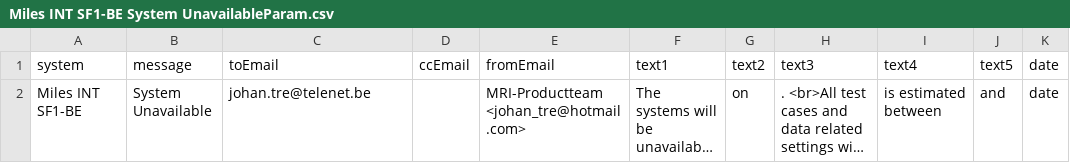
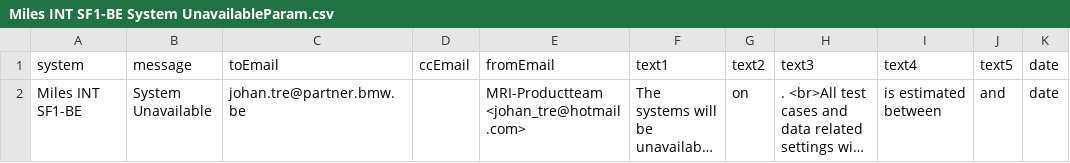
Before and after one commit to johantre/MailMerge, a CSV file: Miles INT SF1-BE System UnavailableParam.csv, drawn as a sheet; only a part is shown; long unchanged cells end in …; the diff names each change by its address in the sheet, - before the commit and + after, or states it on an @@ line.

```diff
--- a/Miles INT SF1-BE System UnavailableParam.csv
+++ b/Miles INT SF1-BE System UnavailableParam.csv
-C2 (toEmail): johan.tre@telenet.be
+C2 (toEmail): johan.tre@partner.bmw.be
```
Also changed, not shown: Miles INT SF1-NL System Available Again.csv, Miles PROD SF1-BE Deployment.csv, 1 other file.
